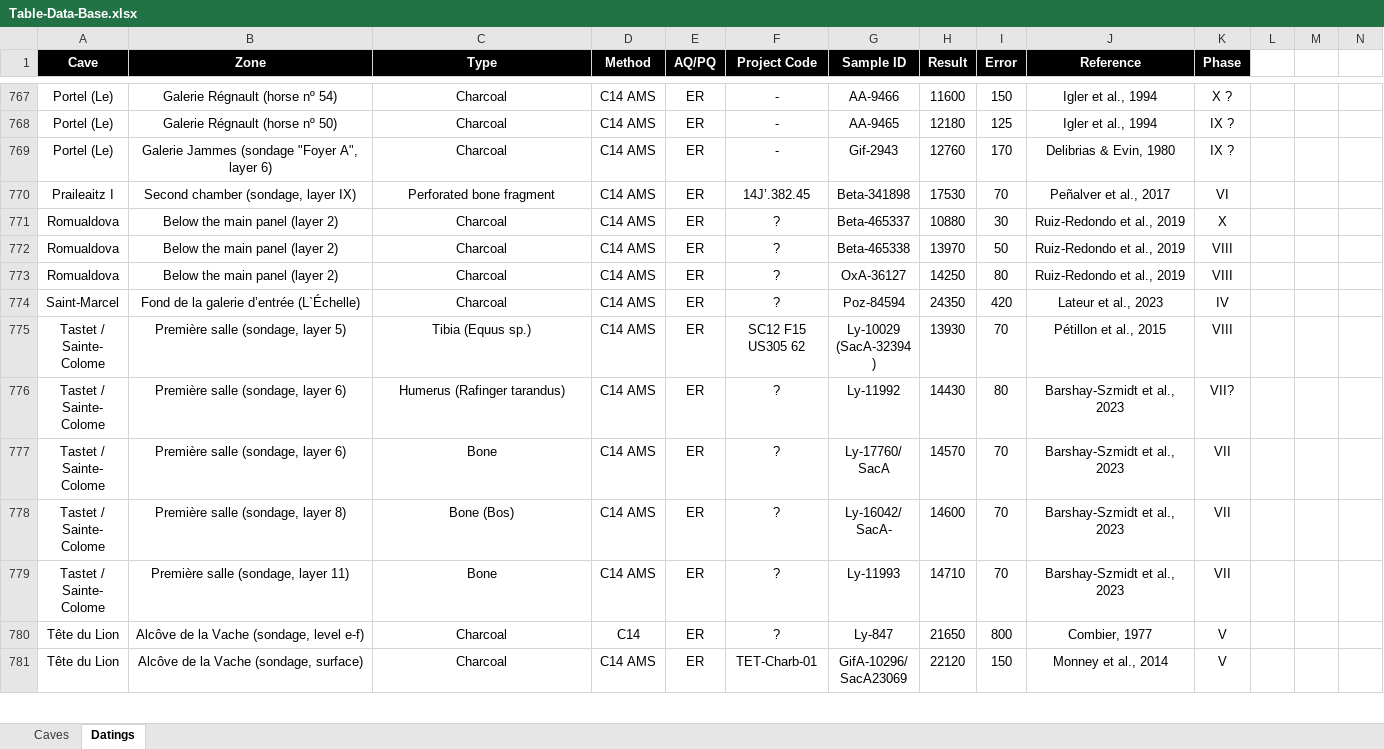
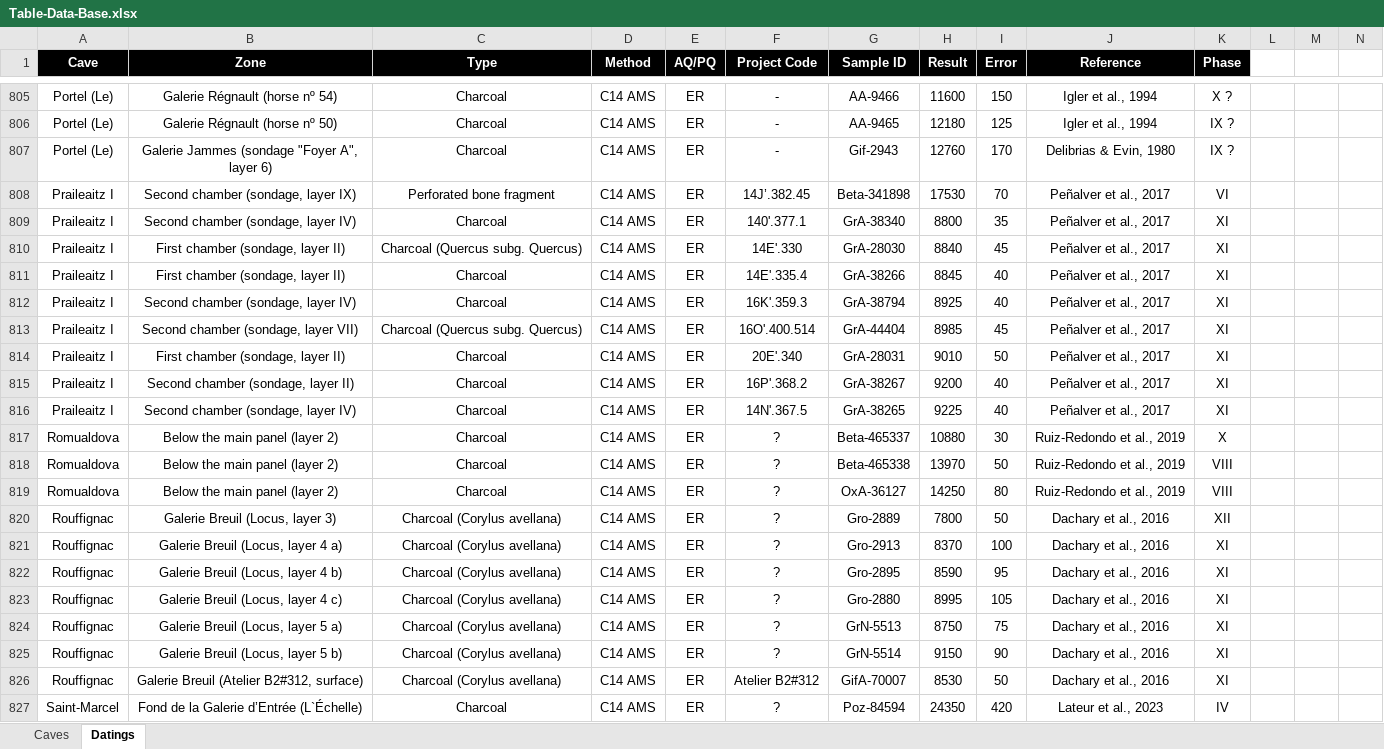
Before and after one commit to inakiintxaurbe/Pleistocene_Human_Use_Of_Caves, an Excel workbook: data/Table-Data-Base.xlsx, sheet Datings, drawn as a sheet; only a part is shown, gaps mark what is left out; the shorter side is filled out with more unchanged rows; values as stored, in another font and other column widths than the file's, no borders; addresses are those after the commit; rows hold the shown columns only; the diff covers the shown part only; the diff names each change by its address in the sheet, - before the commit and + after, or states it on an @@ line.

Commit message:
Add files via upload
Upload data

```diff
--- a/data/Table-Data-Base.xlsx (sheet Datings)
+++ b/data/Table-Data-Base.xlsx (sheet Datings)
+row 809: Praileaitz I | Second chamber (sondage, layer IV) | Charcoal | C14 AMS | ER | 140'.377.1 | GrA-38340 | 8800 | 35 | Peñalver et al., 2017 | XI
+row 810: Praileaitz I | First chamber (sondage, layer II) | Charcoal (Quercus subg. Quercus) | C14 AMS | ER | 14E'.330 | GrA-28030 | 8840 | 45 | Peñalver et al., 2017 | XI
+row 811: Praileaitz I | First chamber (sondage, layer II) | Charcoal | C14 AMS | ER | 14E'.335.4 | GrA-38266 | 8845 | 40 | Peñalver et al., 2017 | XI
+row 812: Praileaitz I | Second chamber (sondage, layer IV) | Charcoal | C14 AMS | ER | 16K'.359.3 | GrA-38794 | 8925 | 40 | Peñalver et al., 2017 | XI
+row 813: Praileaitz I | Second chamber (sondage, layer VII) | Charcoal (Quercus subg. Quercus) | C14 AMS | ER | 16O'.400.514 | GrA-44404 | 8985 | 45 | Peñalver et al., 2017 | XI
+row 814: Praileaitz I | First chamber (sondage, layer II) | Charcoal | C14 AMS | ER | 20E'.340 | GrA-28031 | 9010 | 50 | Peñalver et al., 2017 | XI
+row 815: Praileaitz I | Second chamber (sondage, layer II) | Charcoal | C14 AMS | ER | 16P'.368.2 | GrA-38267 | 9200 | 40 | Peñalver et al., 2017 | XI
+row 816: Praileaitz I | Second chamber (sondage, layer IV) | Charcoal | C14 AMS | ER | 14N'.367.5 | GrA-38265 | 9225 | 40 | Peñalver et al., 2017 | XI
+row 820: Rouffignac | Galerie Breuil (Locus, layer 3) | Charcoal (Corylus avellana) | C14 AMS | ER | ? | Gro-2889 | 7800 | 50 | Dachary et al., 2016 | XII
+row 821: Rouffignac | Galerie Breuil (Locus, layer 4 a) | Charcoal (Corylus avellana) | C14 AMS | ER | ? | Gro-2913 | 8370 | 100 | Dachary et al., 2016 | XI
+row 822: Rouffignac | Galerie Breuil (Locus, layer 4 b) | Charcoal (Corylus avellana) | C14 AMS | ER | ? | Gro-2895 | 8590 | 95 | Dachary et al., 2016 | XI
+row 823: Rouffignac | Galerie Breuil (Locus, layer 4 c) | Charcoal (Corylus avellana) | C14 AMS | ER | ? | Gro-2880 | 8995 | 105 | Dachary et al., 2016 | XI
+row 824: Rouffignac | Galerie Breuil (Locus, layer 5 a) | Charcoal (Corylus avellana) | C14 AMS | ER | ? | GrN-5513 | 8750 | 75 | Dachary et al., 2016 | XI
+row 825: Rouffignac | Galerie Breuil (Locus, layer 5 b) | Charcoal (Corylus avellana) | C14 AMS | ER | ? | GrN-5514 | 9150 | 90 | Dachary et al., 2016 | XI
+row 826: Rouffignac | Galerie Breuil (Atelier B2#312, surface) | Charcoal (Corylus avellana) | C14 AMS | ER | Atelier B2#312 | GifA-70007 | 8530 | 50 | Dachary et al., 2016 | XI
-B827 (Zone): Fond de la galerie d’entrée (L`Échelle)
+B827 (Zone): Fond de la Galerie d’Entrée (L`Échelle)
```
Also changed, not shown: 107 added rows and 13 edited cells elsewhere in this sheet, sheet Caves.
